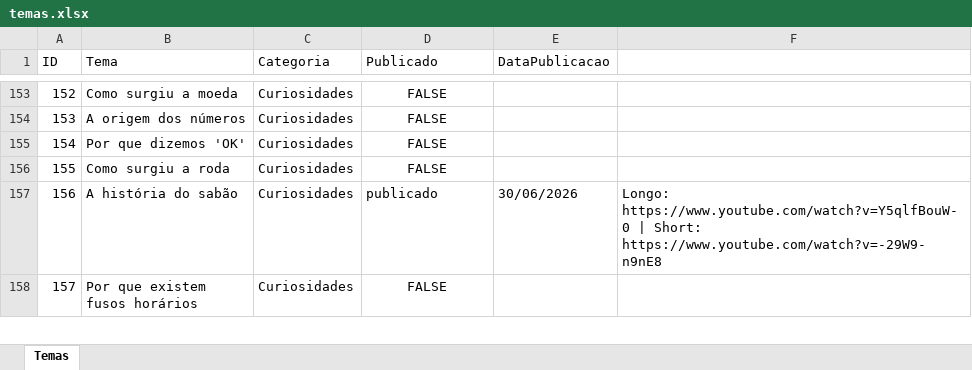
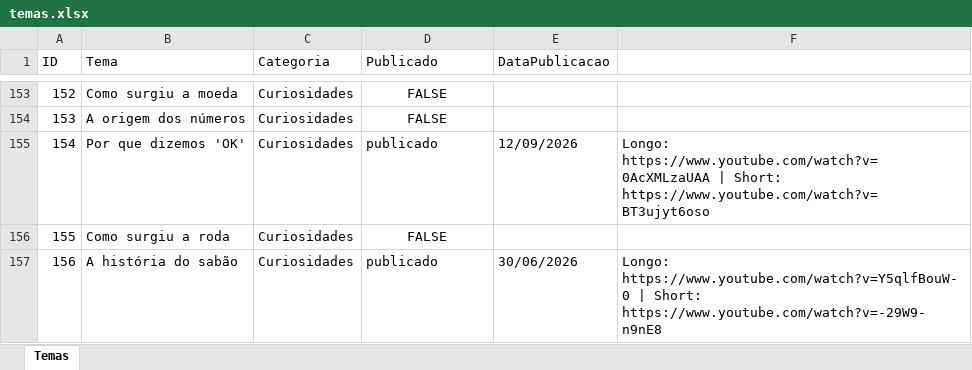
Before and after one commit to wilianjanez/InfoClubYT, an Excel workbook: temas/temas.xlsx, sheet Temas, drawn as a sheet; only a part is shown, gaps mark what is left out; the shorter side is filled out with more unchanged rows; values as stored, in another font and other column widths than the file's, no borders; the diff names each change by its address in the sheet, - before the commit and + after, or states it on an @@ line.

```diff
--- a/temas/temas.xlsx (sheet Temas)
+++ b/temas/temas.xlsx (sheet Temas)
-D155 (Publicado): FALSE
+D155 (Publicado): publicado
-D155 alignment: center
+D155 alignment: left
-E155 (DataPublicacao): (empty)
+E155 (DataPublicacao): 12/09/2026
-F155: (empty)
+F155: Longo: https://www.youtube.com/watch?v=0AcXMLzaUAA | Short: https://www.youtube.com/watch?v=BT3ujyt6oso
```
